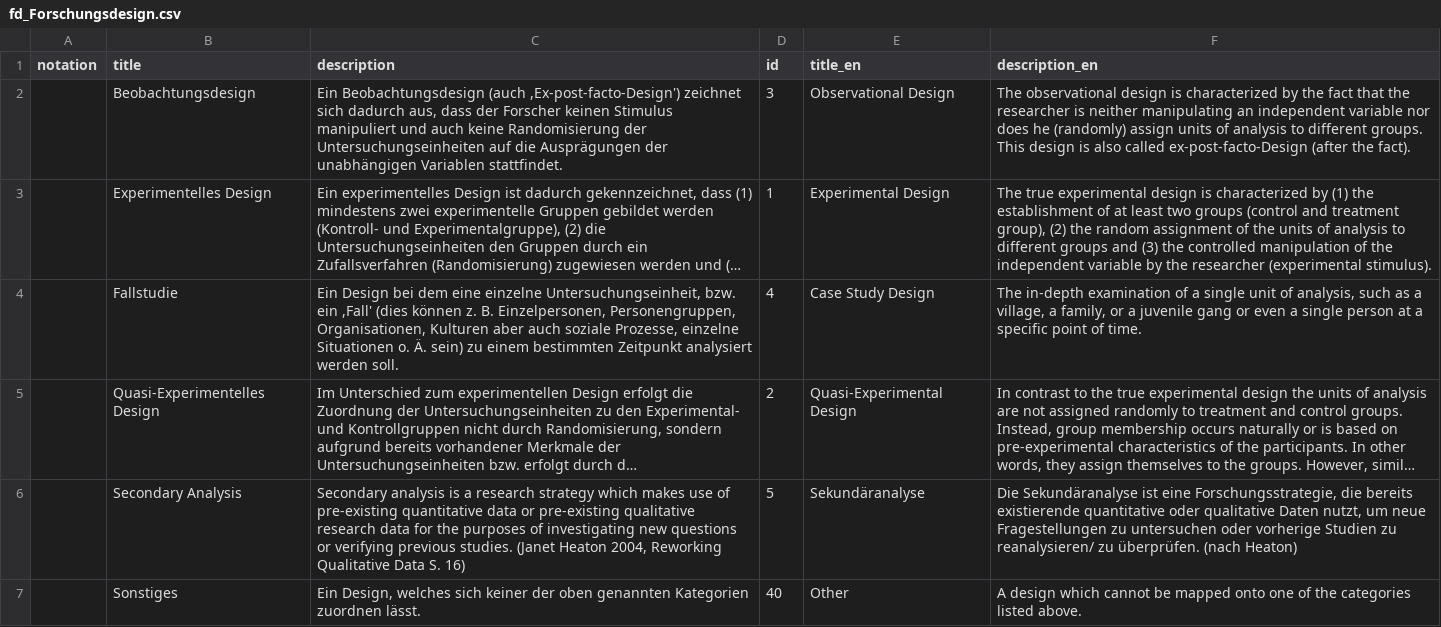
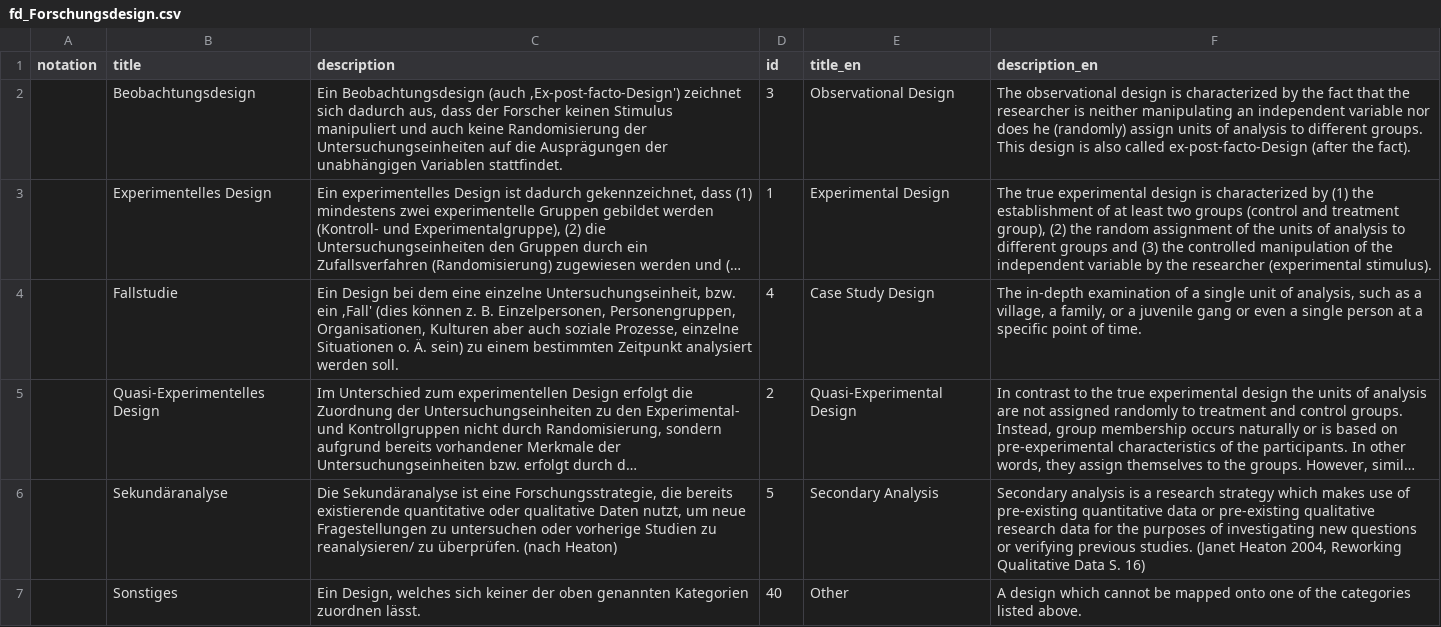
Before and after one commit to iqb-vocabs/v85, a CSV file: csv/fd_Forschungsdesign.csv, drawn as a sheet; long unchanged cells end in …; removed rows and columns are numbered as before the commit, all else as after; the diff names each change by its address in the sheet, - before the commit and + after, or states it on an @@ line.

Commit message:
Fix language versions in secondary analysis

```diff
--- a/csv/fd_Forschungsdesign.csv
+++ b/csv/fd_Forschungsdesign.csv
-row 6:  | Secondary Analysis | Secondary analysis is a research strategy which makes use of pre-existing quantitative data or pre-existing qualitative research data for the purposes of investigating new questions or verifying previous studies. (Janet Heaton 2004, Reworking Qualitative Data S. 16) | 5 | Sekundäranalyse | Die Sekundäranalyse ist eine Forschungsstrategie, die bereits existierende quantitative oder qualitative Daten nutzt, um neue Fragestellungen zu untersuchen oder vorherige Studien zu reanalysieren/ zu überprüfen. (nach Heaton)
+row 6:  | Sekundäranalyse | Die Sekundäranalyse ist eine Forschungsstrategie, die bereits existierende quantitative oder qualitative Daten nutzt, um neue Fragestellungen zu untersuchen oder vorherige Studien zu reanalysieren/ zu überprüfen. (nach Heaton) | 5 | Secondary Analysis | Secondary analysis is a research strategy which makes use of pre-existing quantitative data or pre-existing qualitative research data for the purposes of investigating new questions or verifying previous studies. (Janet Heaton 2004, Reworking Qualitative Data S. 16)
```
Also changed, not shown: 3 other files.
